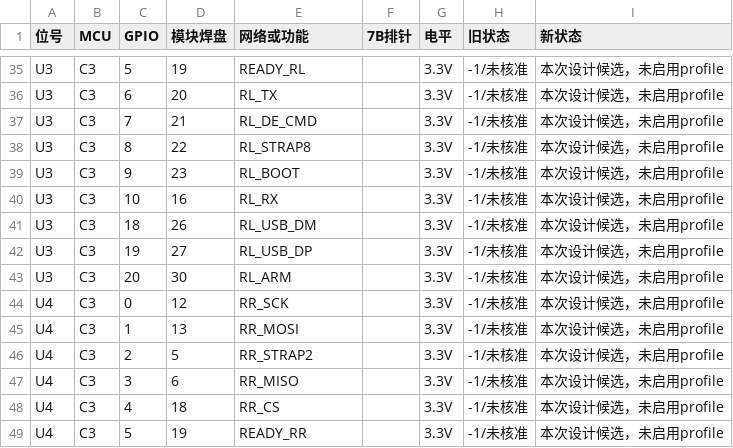
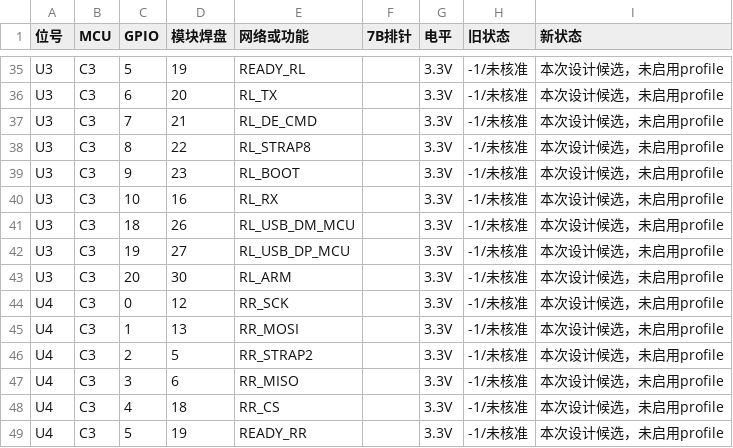
Before and after one commit to zsw151515/Automotive-telemetry-equipment, a CSV file: hardware/wired_tire_central/baseboard/pinmap.csv, drawn as a sheet; only a part is shown, gaps mark what is left out.

```diff
--- a/hardware/wired_tire_central/baseboard/pinmap.csv
+++ b/hardware/wired_tire_central/baseboard/pinmap.csv
@@ -40,4 +40,4 @@ U3,C3,9,23,RL_BOOT,,3.3V,-1/未核准,本次设计候选，未启用profile
 U3,C3,10,16,RL_RX,,3.3V,-1/未核准,本次设计候选，未启用profile
-U3,C3,18,26,RL_USB_DM,,3.3V,-1/未核准,本次设计候选，未启用profile
-U3,C3,19,27,RL_USB_DP,,3.3V,-1/未核准,本次设计候选，未启用profile
+U3,C3,18,26,RL_USB_DM_MCU,,3.3V,-1/未核准,本次设计候选，未启用profile
+U3,C3,19,27,RL_USB_DP_MCU,,3.3V,-1/未核准,本次设计候选，未启用profile
 U3,C3,20,30,RL_ARM,,3.3V,-1/未核准,本次设计候选，未启用profile
```
Also changed, not shown: hardware/wired_tire_central/baseboard/pcb-placement.csv, 27 other files.
